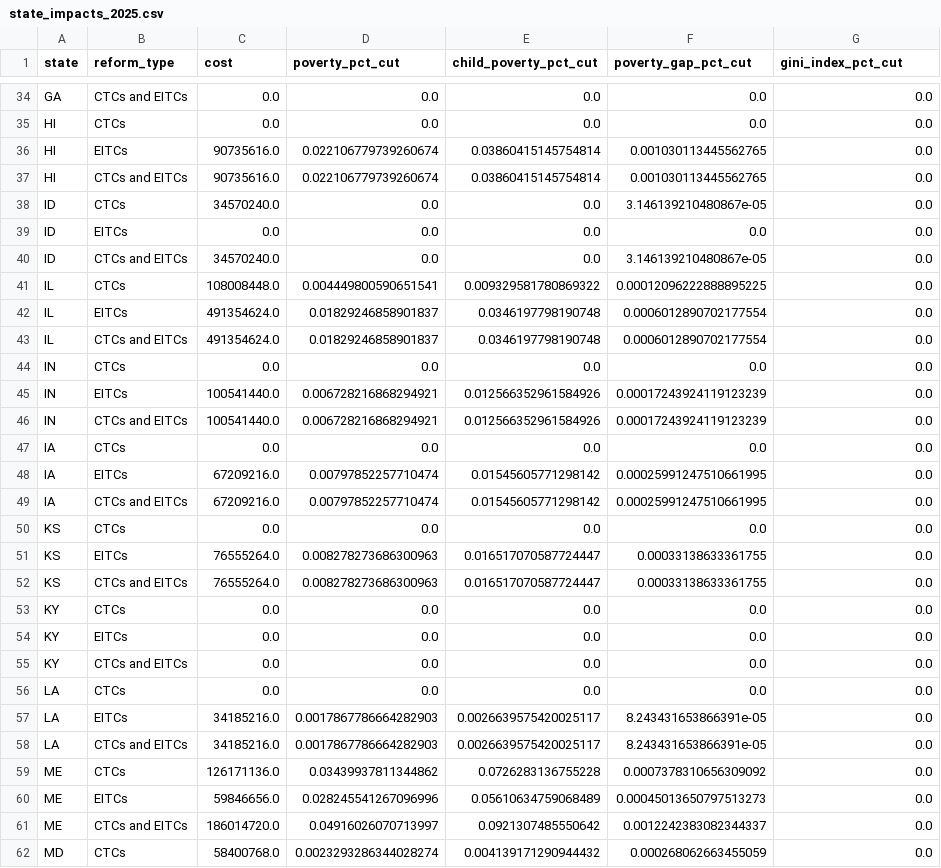
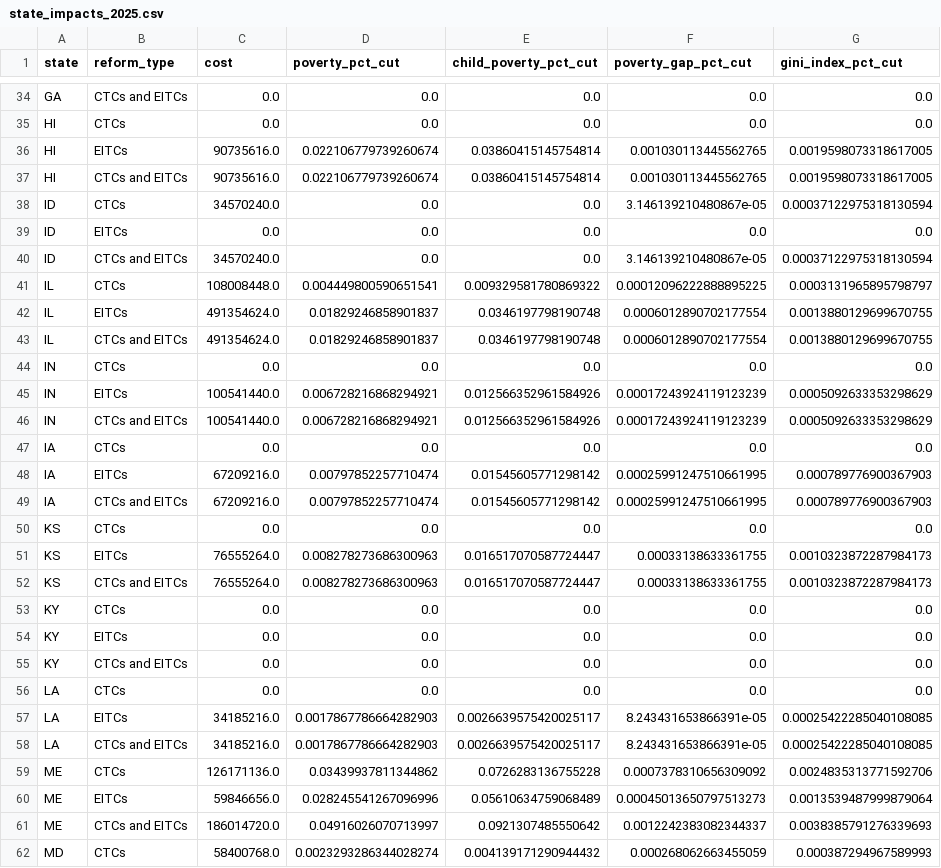
Before and after one commit to PolicyEngine/us-state-eitcs-ctcs, a CSV file: frontend/public/data/state_impacts_2025.csv, drawn as a sheet; only a part is shown, gaps mark what is left out; the diff covers the shown part only.

```diff
--- a/frontend/public/data/state_impacts_2025.csv
+++ b/frontend/public/data/state_impacts_2025.csv
@@ -35,19 +35,19 @@ GA,CTCs and EITCs,0.0,0.0,0.0,0.0,0.0
 HI,CTCs,0.0,0.0,0.0,0.0,0.0
-HI,EITCs,90735616.0,0.022106779739260674,0.03860415145754814,0.001030113445562765,0.0
-HI,CTCs and EITCs,90735616.0,0.022106779739260674,0.03860415145754814,0.001030113445562765,0.0
-ID,CTCs,34570240.0,0.0,0.0,3.146139210480867e-05,0.0
+HI,EITCs,90735616.0,0.022106779739260674,0.03860415145754814,0.001030113445562765,0.0019598073318617005
+HI,CTCs and EITCs,90735616.0,0.022106779739260674,0.03860415145754814,0.001030113445562765,0.0019598073318617005
+ID,CTCs,34570240.0,0.0,0.0,3.146139210480867e-05,0.00037122975318130594
 ID,EITCs,0.0,0.0,0.0,0.0,0.0
-ID,CTCs and EITCs,34570240.0,0.0,0.0,3.146139210480867e-05,0.0
-IL,CTCs,108008448.0,0.004449800590651541,0.009329581780869322,0.00012096222888895225,0.0
-IL,EITCs,491354624.0,0.01829246858901837,0.0346197798190748,0.0006012890702177554,0.0
-IL,CTCs and EITCs,491354624.0,0.01829246858901837,0.0346197798190748,0.0006012890702177554,0.0
+ID,CTCs and EITCs,34570240.0,0.0,0.0,3.146139210480867e-05,0.00037122975318130594
+IL,CTCs,108008448.0,0.004449800590651541,0.009329581780869322,0.00012096222888895225,0.0003131965895798797
+IL,EITCs,491354624.0,0.01829246858901837,0.0346197798190748,0.0006012890702177554,0.0013880129699670755
+IL,CTCs and EITCs,491354624.0,0.01829246858901837,0.0346197798190748,0.0006012890702177554,0.0013880129699670755
 IN,CTCs,0.0,0.0,0.0,0.0,0.0
-IN,EITCs,100541440.0,0.006728216868294921,0.012566352961584926,0.00017243924119123239,0.0
-IN,CTCs and EITCs,100541440.0,0.006728216868294921,0.012566352961584926,0.00017243924119123239,0.0
+IN,EITCs,100541440.0,0.006728216868294921,0.012566352961584926,0.00017243924119123239,0.0005092633353298629
+IN,CTCs and EITCs,100541440.0,0.006728216868294921,0.012566352961584926,0.00017243924119123239,0.0005092633353298629
 IA,CTCs,0.0,0.0,0.0,0.0,0.0
-IA,EITCs,67209216.0,0.00797852257710474,0.01545605771298142,0.00025991247510661995,0.0
-IA,CTCs and EITCs,67209216.0,0.00797852257710474,0.01545605771298142,0.00025991247510661995,0.0
+IA,EITCs,67209216.0,0.00797852257710474,0.01545605771298142,0.00025991247510661995,0.000789776900367903
+IA,CTCs and EITCs,67209216.0,0.00797852257710474,0.01545605771298142,0.00025991247510661995,0.000789776900367903
 KS,CTCs,0.0,0.0,0.0,0.0,0.0
-KS,EITCs,76555264.0,0.008278273686300963,0.016517070587724447,0.00033138633361755,0.0
-KS,CTCs and EITCs,76555264.0,0.008278273686300963,0.016517070587724447,0.00033138633361755,0.0
+KS,EITCs,76555264.0,0.008278273686300963,0.016517070587724447,0.00033138633361755,0.0010323872287984173
+KS,CTCs and EITCs,76555264.0,0.008278273686300963,0.016517070587724447,0.00033138633361755,0.0010323872287984173
 KY,CTCs,0.0,0.0,0.0,0.0,0.0
@@ -56,7 +56,7 @@ KY,CTCs and EITCs,0.0,0.0,0.0,0.0,0.0
 LA,CTCs,0.0,0.0,0.0,0.0,0.0
-LA,EITCs,34185216.0,0.0017867786664282903,0.0026639575420025117,8.243431653866391e-05,0.0
-LA,CTCs and EITCs,34185216.0,0.0017867786664282903,0.0026639575420025117,8.243431653866391e-05,0.0
-ME,CTCs,126171136.0,0.03439937811344862,0.0726283136755228,0.0007378310656309092,0.0
-ME,EITCs,59846656.0,0.028245541267096996,0.05610634759068489,0.00045013650797513273,0.0
-ME,CTCs and EITCs,186014720.0,0.04916026070713997,0.0921307485550642,0.0012242383082344337,0.0
-MD,CTCs,58400768.0,0.0023293286344028274,0.004139171290944432,0.000268062663455059,0.0
+LA,EITCs,34185216.0,0.0017867786664282903,0.0026639575420025117,8.243431653866391e-05,0.00025422285040108085
+LA,CTCs and EITCs,34185216.0,0.0017867786664282903,0.0026639575420025117,8.243431653866391e-05,0.00025422285040108085
+ME,CTCs,126171136.0,0.03439937811344862,0.0726283136755228,0.0007378310656309092,0.0024835313771592706
+ME,EITCs,59846656.0,0.028245541267096996,0.05610634759068489,0.00045013650797513273,0.0013539487999879064
+ME,CTCs and EITCs,186014720.0,0.04916026070713997,0.0921307485550642,0.0012242383082344337,0.0038385791276339693
+MD,CTCs,58400768.0,0.0023293286344028274,0.004139171290944432,0.000268062663455059,0.000387294967589993
```
Also changed, not shown: 63 edited cells elsewhere in this file, frontend/public/data/state_impacts_2024.csv, frontend/public/data/state_impacts_2026.csv, 3 other files.
